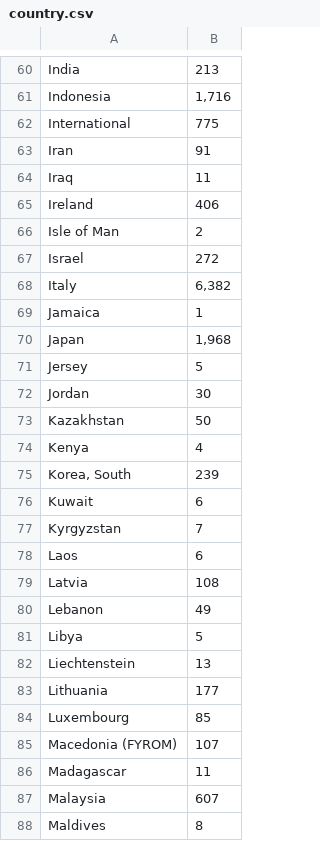
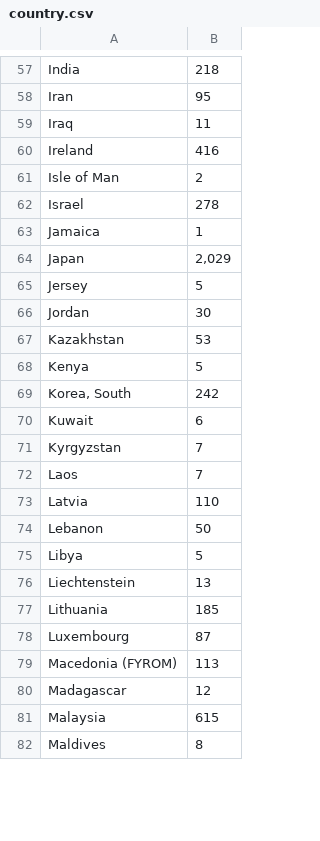
Before and after one commit to rzhou10/Metal-Archives-Band-Count, a CSV file: csv/country.csv, drawn as a sheet; only a part is shown, gaps mark what is left out; removed rows and columns are numbered as before the commit, all else as after; the diff covers the shown part only; the diff names each change by its address in the sheet, - before the commit and + after, or states it on an @@ line.

```diff
--- a/csv/country.csv
+++ b/csv/country.csv
-B57: 213
+B57: 218
-row 61: Indonesia | 1,716
-row 62: International | 775
-B58: 91
+B58: 95
-B60: 406
+B60: 416
-B62: 272
+B62: 278
-row 68: Italy | 6,382
-B64: 1,968
+B64: 2,029
-B67: 50
+B67: 53
-B68: 4
+B68: 5
-B69: 239
+B69: 242
-B72: 6
+B72: 7
-B73: 108
+B73: 110
-B74: 49
+B74: 50
-B77: 177
+B77: 185
-B78: 85
+B78: 87
-B79: 107
+B79: 113
-B80: 11
+B80: 12
-B81: 607
+B81: 615
```
Also changed, not shown: 6 removed rows and 81 edited cells elsewhere in this file, 5 other files.
